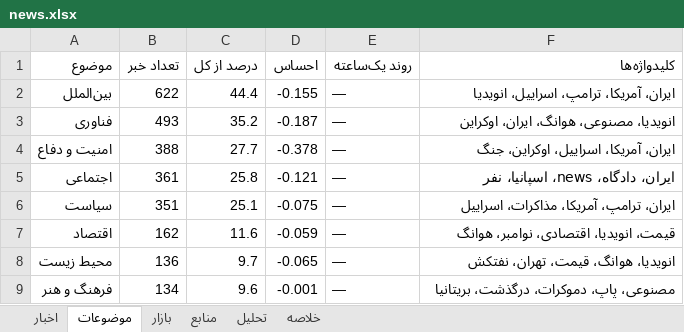
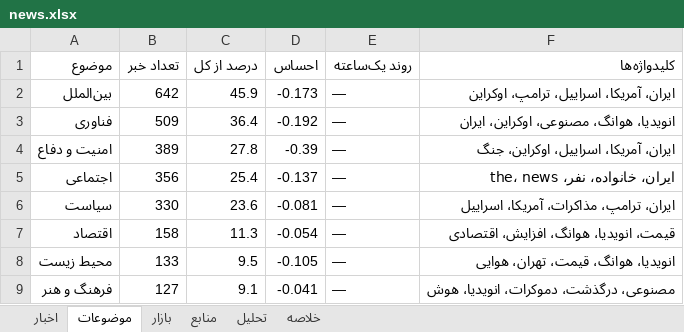
Before and after one commit to legolasoriginall/news-radar, an Excel workbook: news.xlsx, sheet موضوعات, drawn as a sheet; only a part is shown; values as stored, in another font and other column widths than the file's, no borders; the diff covers the shown part only; the diff names each change by its address in the sheet, - before the commit and + after, or states it on an @@ line.

```diff
--- a/news.xlsx (sheet موضوعات)
+++ b/news.xlsx (sheet موضوعات)
-B2 (تعداد خبر): 622
+B2 (تعداد خبر): 642
-C2 (درصد از کل): 44.4
+C2 (درصد از کل): 45.9
-D2 (احساس): -0.155
+D2 (احساس): -0.173
-F2 (کلیدواژه‌ها): ایران، آمریکا، ترامپ، اسراییل، انویدیا
+F2 (کلیدواژه‌ها): ایران، آمریکا، اسراییل، ترامپ، اوکراین
-B3 (تعداد خبر): 493
+B3 (تعداد خبر): 509
-C3 (درصد از کل): 35.2
+C3 (درصد از کل): 36.4
-D3 (احساس): -0.187
+D3 (احساس): -0.192
-F3 (کلیدواژه‌ها): انویدیا، مصنوعی، هوانگ، ایران، اوکراین
+F3 (کلیدواژه‌ها): انویدیا، هوانگ، مصنوعی، اوکراین، ایران
-B4 (تعداد خبر): 388
+B4 (تعداد خبر): 389
-C4 (درصد از کل): 27.7
+C4 (درصد از کل): 27.8
-D4 (احساس): -0.378
+D4 (احساس): -0.39
-B5 (تعداد خبر): 361
+B5 (تعداد خبر): 356
-C5 (درصد از کل): 25.8
+C5 (درصد از کل): 25.4
-D5 (احساس): -0.121
+D5 (احساس): -0.137
-F5 (کلیدواژه‌ها): ایران، دادگاه، news، اسپانیا، نفر
+F5 (کلیدواژه‌ها): ایران، خانواده، نفر، the، news
-B6 (تعداد خبر): 351
+B6 (تعداد خبر): 330
-C6 (درصد از کل): 25.1
+C6 (درصد از کل): 23.6
-D6 (احساس): -0.075
+D6 (احساس): -0.081
-F6 (کلیدواژه‌ها): ایران، ترامپ، آمریکا، مذاکرات، اسراییل
+F6 (کلیدواژه‌ها): ایران، ترامپ، مذاکرات، آمریکا، اسراییل
-B7 (تعداد خبر): 162
+B7 (تعداد خبر): 158
-C7 (درصد از کل): 11.6
+C7 (درصد از کل): 11.3
-D7 (احساس): -0.059
+D7 (احساس): -0.054
-F7 (کلیدواژه‌ها): قیمت، انویدیا، اقتصادی، نوامبر، هوانگ
+F7 (کلیدواژه‌ها): قیمت، انویدیا، هوانگ، افزایش، اقتصادی
-B8 (تعداد خبر): 136
+B8 (تعداد خبر): 133
-C8 (درصد از کل): 9.7
+C8 (درصد از کل): 9.5
-D8 (احساس): -0.065
+D8 (احساس): -0.105
-F8 (کلیدواژه‌ها): انویدیا، هوانگ، قیمت، تهران، نفتکش
+F8 (کلیدواژه‌ها): انویدیا، هوانگ، قیمت، تهران، هوایی
-B9 (تعداد خبر): 134
+B9 (تعداد خبر): 127
-C9 (درصد از کل): 9.6
+C9 (درصد از کل): 9.1
-D9 (احساس): -0.001
+D9 (احساس): -0.041
-F9 (کلیدواژه‌ها): مصنوعی، پاپ، دموکرات، درگذشت، بریتانیا
+F9 (کلیدواژه‌ها): مصنوعی، درگذشت، دموکرات، انویدیا، هوش
```
Also changed, not shown: 13 edited cells elsewhere in this sheet, sheet اخبار, sheet منابع, sheet تحلیل, sheet خلاصه, sheet بازار, 6 other files.
